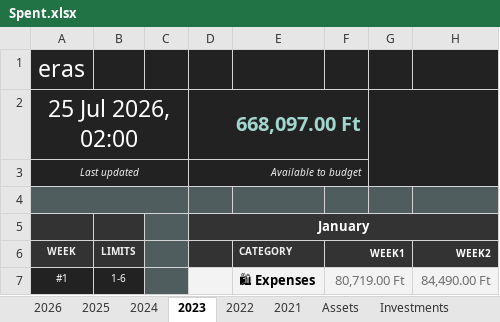
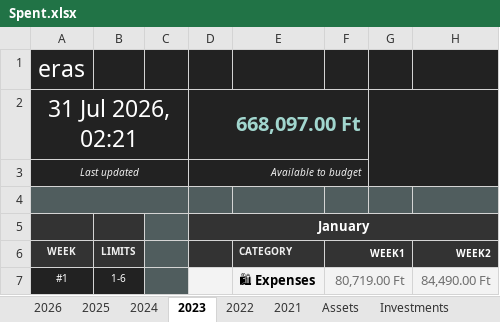
Before and after one commit to ervindobri/expense_tracker, an Excel workbook: server/import/Spent.xlsx, sheet 2023, drawn as a sheet; only a part is shown; values as stored, in another font and other column widths than the file's, no borders; charts and pictures and conditional formats not drawn; the diff names each change by its address in the sheet, - before the commit and + after, or states it on an @@ line.

```diff
--- a/server/import/Spent.xlsx (sheet 2023)
+++ b/server/import/Spent.xlsx (sheet 2023)
-A2: 25 Jul 2026, 02:00
+A2: 31 Jul 2026, 02:21
```
Also changed, not shown: sheet 2025, sheet Investments, sheet 2024, sheet 2026, formulas that keep their value, charts or pictures, 26 other files.
